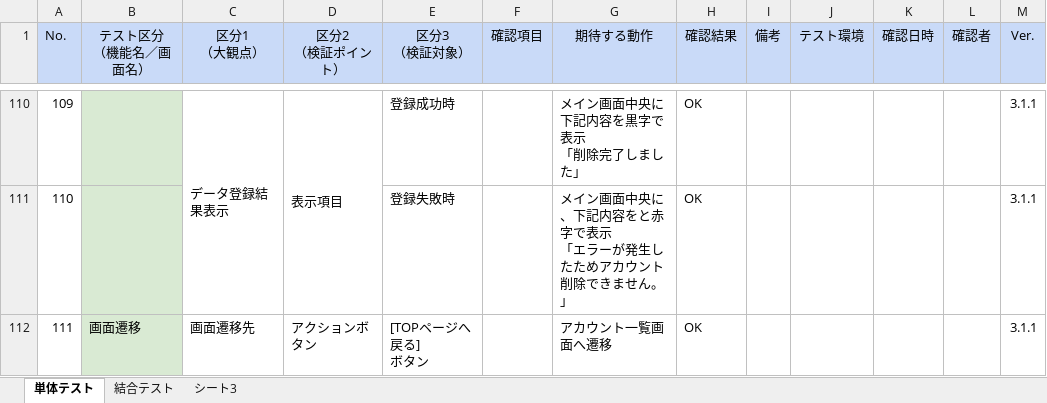
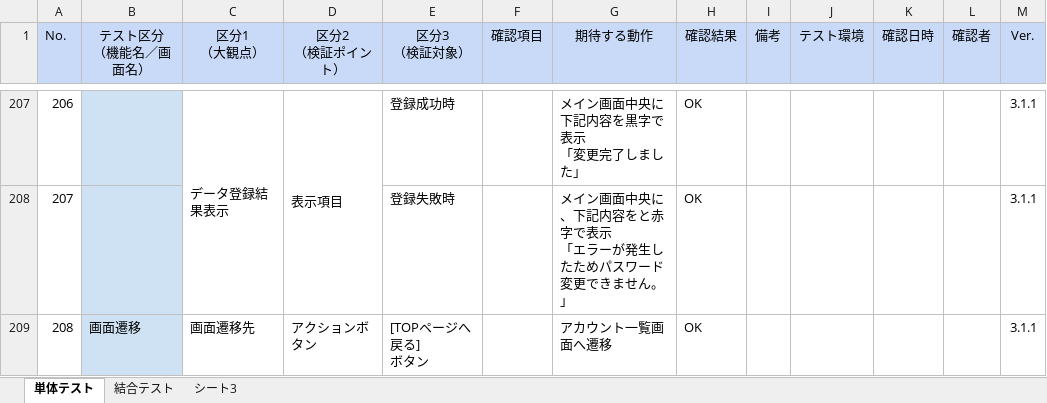
Before and after one commit to Hamasuo/practice, an Excel workbook: diblog_testcase.xlsx, sheet 単体テスト, drawn as a sheet; only a part is shown, gaps mark what is left out; values as stored, in another font and other column widths than the file's, no borders; charts and pictures not drawn; addresses are those after the commit; ↵ is a line break in a cell; the diff covers the shown part only; the diff names each change by its address in the sheet, - before the commit and + after, or states it on an @@ line.

```diff
--- a/diblog_testcase.xlsx (sheet 単体テスト)
+++ b/diblog_testcase.xlsx (sheet 単体テスト)
@@ column A (No.) renumbered between rows 174 and 209 @@
-G207 (期待する動作): メイン画面中央に下記内容を黒字で表示 ↵ 「削除完了しました」
+G207 (期待する動作): メイン画面中央に下記内容を黒字で表示 ↵ 「変更完了しました」
-G208 (期待する動作): …したためアカウント削除できませ…
+G208 (期待する動作): …したためパスワード変更できませ…
-B209 fill: #D9EAD3
+B209 fill: #CFE2F3
```
Also changed, not shown: other rows of this sheet, sheet 結合テスト, sheet シート3, formulas that keep their value, hidden cells, 6 other files.
